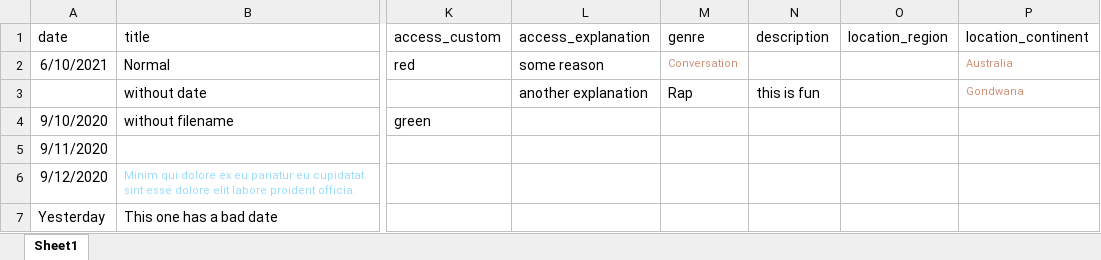
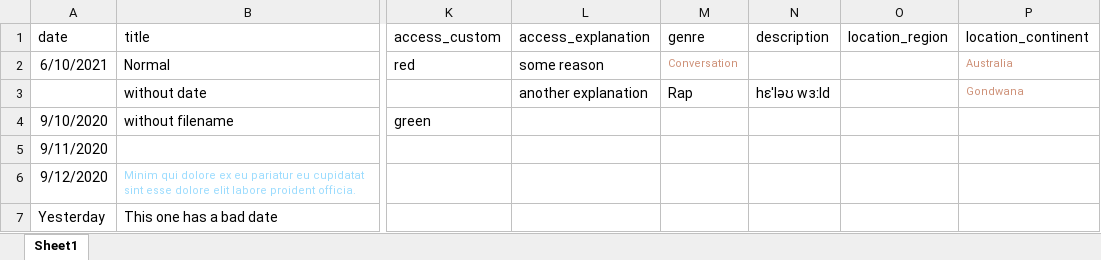
Before and after one commit to onset/lameta, an Excel workbook: sample data/LingMetaX_Sessions.xlsx, sheet Sheet1, drawn as a sheet; only a part is shown, gaps mark what is left out; values as stored, in another font and other column widths than the file's, no borders; the diff names each change by its address in the sheet, - before the commit and + after, or states it on an @@ line.

```diff
--- a/sample data/LingMetaX_Sessions.xlsx (sheet Sheet1)
+++ b/sample data/LingMetaX_Sessions.xlsx (sheet Sheet1)
-N3 (description): this is fun
+N3 (description): hɛˈləʊ wɜːld
```
Also changed, not shown: 17 other files.
